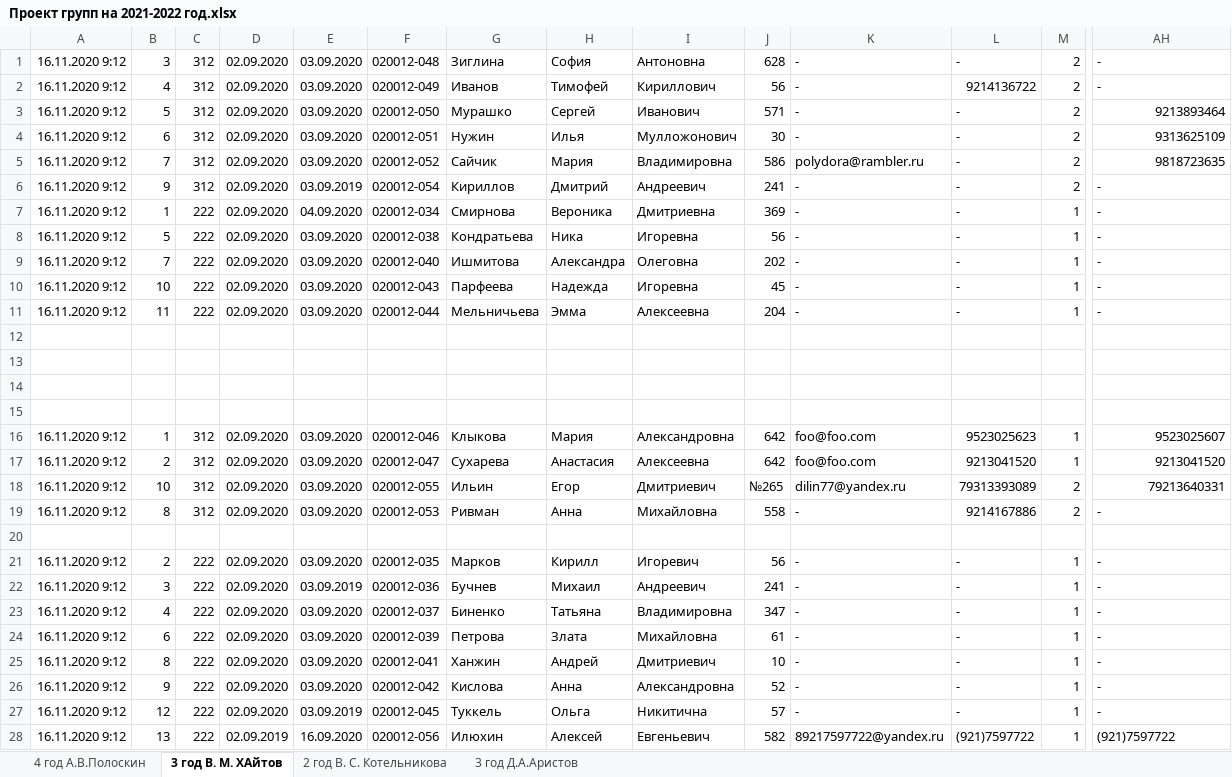
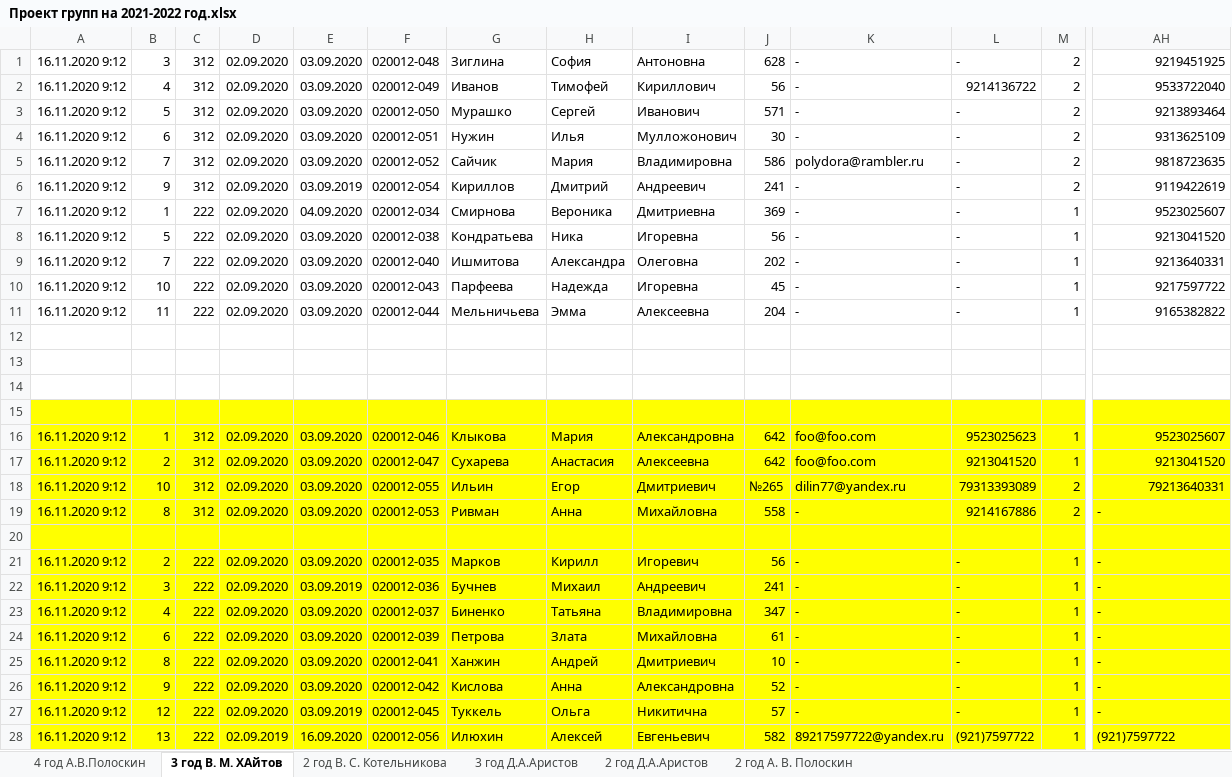
Before and after one commit to polydora/Lab-processings, an Excel workbook: Официальные группы/Проект групп на 2021-2022 год.xlsx, sheet 3 год В. М. ХАйтов, drawn as a sheet; only a part is shown, gaps mark what is left out; values as stored, in another font and other column widths than the file's, no borders; the diff covers the shown part only; the diff names each change by its address in the sheet, - before the commit and + after, or states it on an @@ line.

```diff
--- a/Официальные группы/Проект групп на 2021-2022 год.xlsx (sheet 3 год В. М. ХАйтов)
+++ b/Официальные группы/Проект групп на 2021-2022 год.xlsx (sheet 3 год В. М. ХАйтов)
+sheet tab: 2 год Д.А.Аристов
+sheet tab: 2 год А. В. Полоскин
-AH1: -
+AH1: 9219451925
-AH2: -
+AH2: 9533722040
-AH6: -
+AH6: 9119422619
-AH7: -
+AH7: 9523025607
-AH8: -
+AH8: 9213041520
-AH9: -
+AH9: 9213640331
-AH10: -
+AH10: 9217597722
-AH11: -
+AH11: 9165382822
-AH11 alignment: left
+AH11 alignment: right
-A15:AH28 fill: none
+A15:AH28 fill: #FFFF00
```
Also changed, not shown: cell formats elsewhere in this sheet, sheet 4 год А.В.Полоскин, sheet 2 год В. С. Котельникова, Exp2021/Протоколы наблюдений и описаний Лето 2021.xlsx, PROGRAM/R generation of KTP/Teaching_group_set_up.xlsx, 14 other files.
